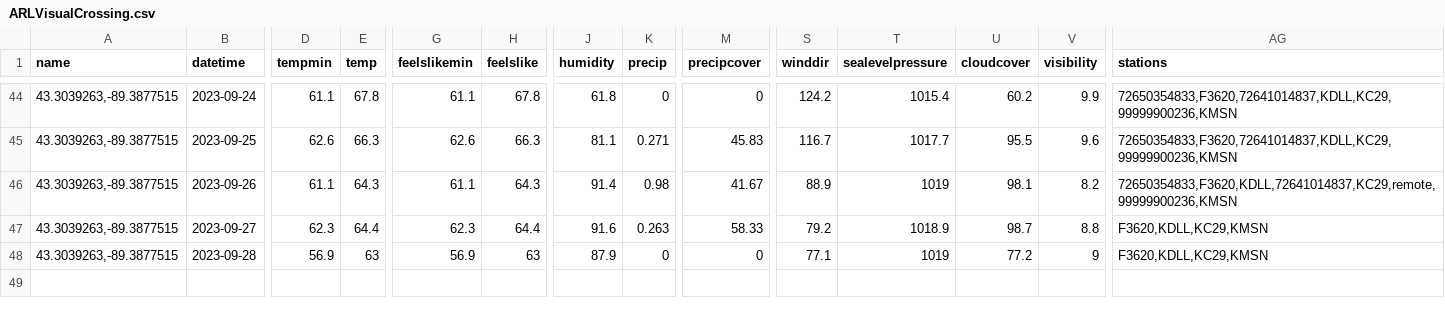
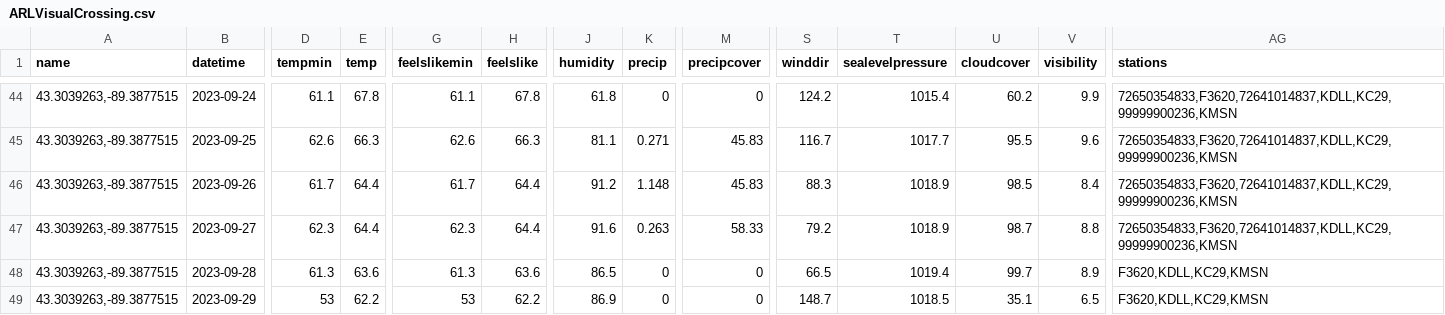
Before and after one commit to acperkins3/GDD-Plots-2023, a CSV file: ARLVisualCrossing.csv, drawn as a sheet; only a part is shown, gaps mark what is left out; rows hold the shown columns only; the diff covers the shown part only; the diff names each change by its address in the sheet, - before the commit and + after, or states it on an @@ line.

```diff
--- a/ARLVisualCrossing.csv
+++ b/ARLVisualCrossing.csv
-D46 (tempmin): 61.1
+D46 (tempmin): 61.7
-E46 (temp): 64.3
+E46 (temp): 64.4
-G46 (feelslikemin): 61.1
+G46 (feelslikemin): 61.7
-H46 (feelslike): 64.3
+H46 (feelslike): 64.4
-J46 (humidity): 91.4
+J46 (humidity): 91.2
-K46 (precip): 0.98
+K46 (precip): 1.148
-M46 (precipcover): 41.67
+M46 (precipcover): 45.83
-S46 (winddir): 88.9
+S46 (winddir): 88.3
-T46 (sealevelpressure): 1019
+T46 (sealevelpressure): 1018.9
-U46 (cloudcover): 98.1
+U46 (cloudcover): 98.5
-V46 (visibility): 8.2
+V46 (visibility): 8.4
-AG46 (stations): 72650354833,F3620,KDLL,72641014837,KC29,remote,99999900236,KMSN
+AG46 (stations): 72650354833,F3620,72641014837,KDLL,KC29,99999900236,KMSN
-AG47 (stations): F3620,KDLL,KC29,KMSN
+AG47 (stations): 72650354833,F3620,72641014837,KDLL,KC29,99999900236,KMSN
-D48 (tempmin): 56.9
+D48 (tempmin): 61.3
-E48 (temp): 63
+E48 (temp): 63.6
-G48 (feelslikemin): 56.9
+G48 (feelslikemin): 61.3
-H48 (feelslike): 63
+H48 (feelslike): 63.6
-J48 (humidity): 87.9
+J48 (humidity): 86.5
-S48 (winddir): 77.1
+S48 (winddir): 66.5
-T48 (sealevelpressure): 1019
+T48 (sealevelpressure): 1019.4
-U48 (cloudcover): 77.2
+U48 (cloudcover): 99.7
-V48 (visibility): 9
+V48 (visibility): 8.9
+row 49: 43.3039263,-89.3877515 | 2023-09-29 | 53 | 62.2 | 53 | 62.2 | 86.9 | 0 | 0 | 148.7 | 1018.5 | 35.1 | 6.5 | F3620,KDLL,KC29,KMSN
```
Also changed, not shown: 11 edited cells elsewhere in this file, Arlington_existing.csv, CHMW3.csv, 12 other files.
